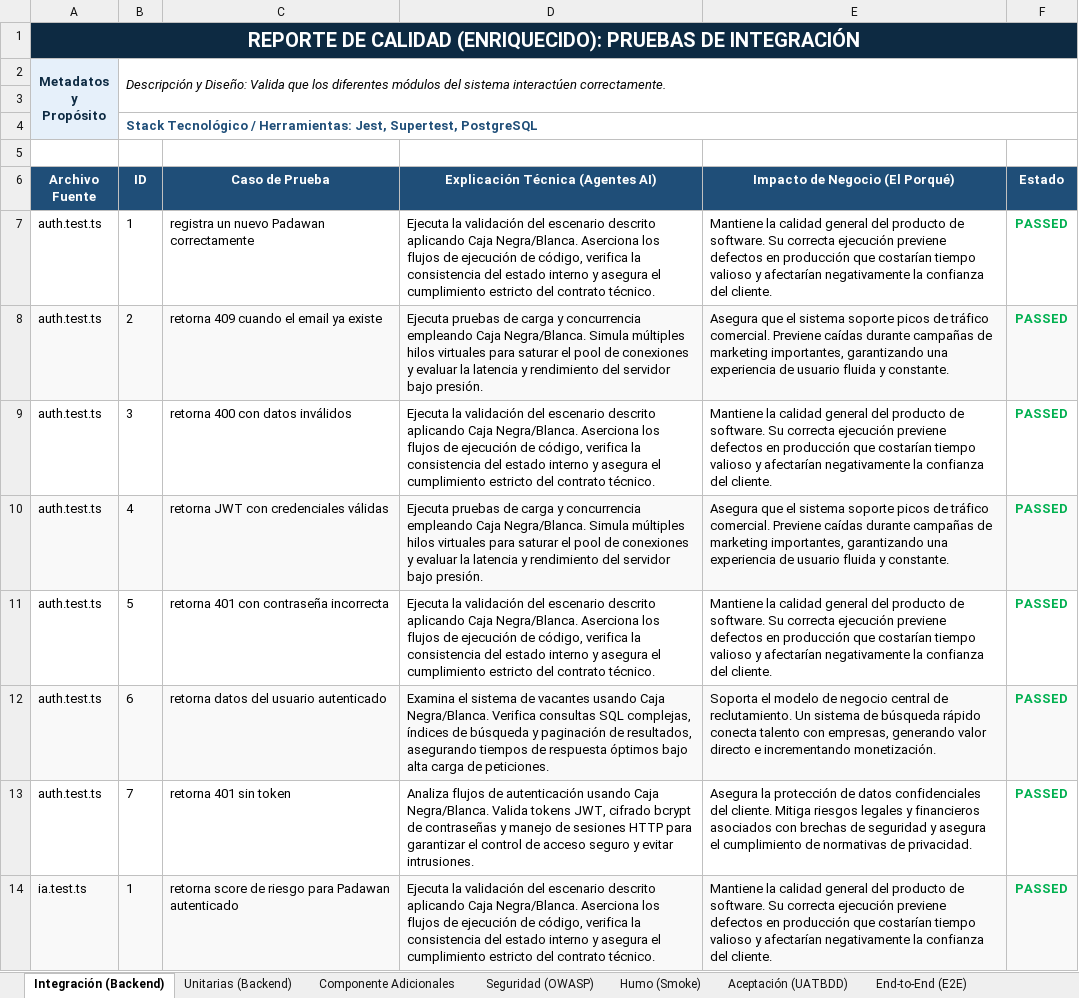
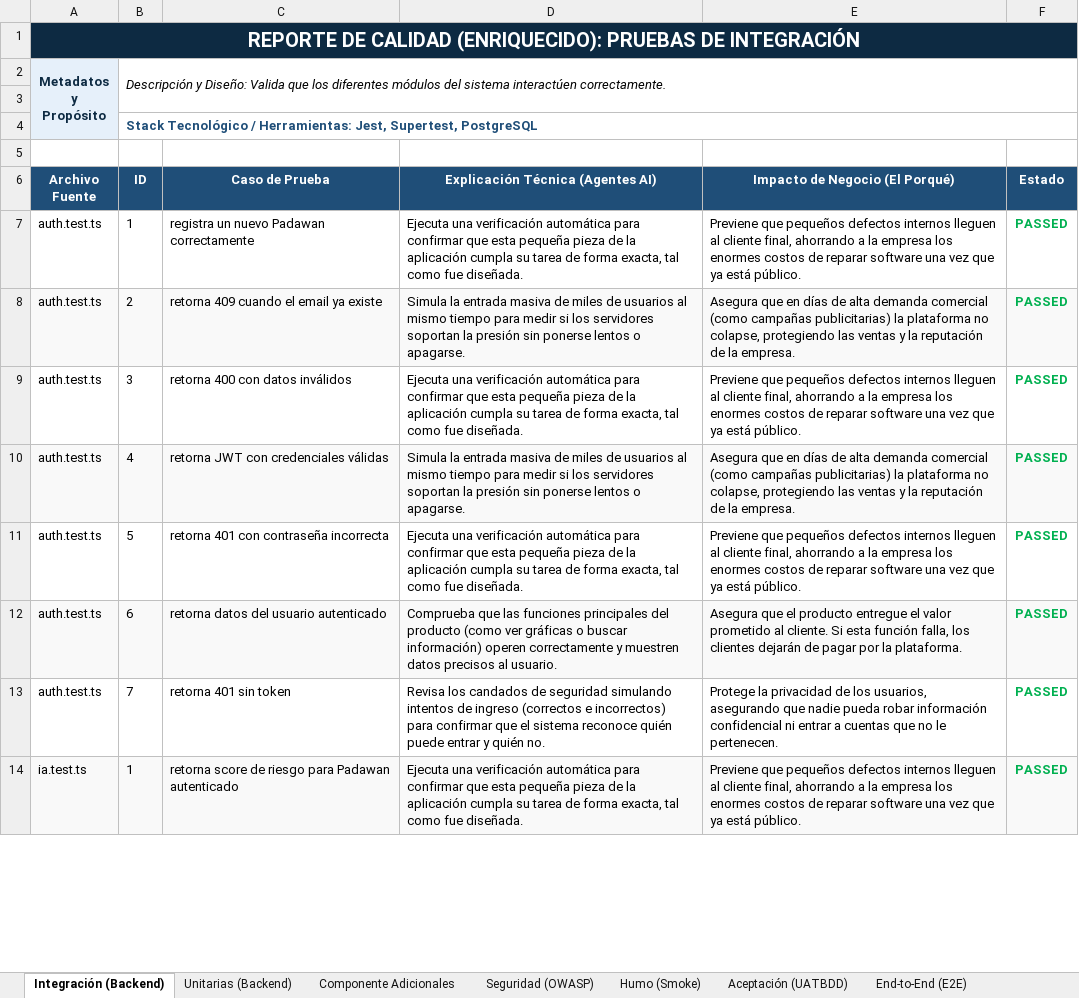
Before and after one commit to chocliCode/Nexus, an Excel workbook: Reporte_Final_Pruebas_Nexus.xlsx, sheet Integración (Backend), drawn as a sheet; only a part is shown; values as stored, in another font and other column widths than the file's, no borders; the diff covers the shown part only; the diff names each change by its address in the sheet, - before the commit and + after, or states it on an @@ line.

```diff
--- a/Reporte_Final_Pruebas_Nexus.xlsx (sheet Integración (Backend))
+++ b/Reporte_Final_Pruebas_Nexus.xlsx (sheet Integración (Backend))
-D7 (Explicación Técnica (Agentes AI)): Ejecuta la validación del escenario descrito aplicando Caja Negra/Blanca. Aserciona los flujos de ejecución de código, verifica la consistencia del estado interno y asegura el cumplimiento estricto del contrato técnico.
+D7 (Explicación Técnica (Agentes AI)): Ejecuta una verificación automática para confirmar que esta pequeña pieza de la aplicación cumpla su tarea de forma exacta, tal como fue diseñada.
-E7 (Impacto de Negocio (El Porqué)): Mantiene la calidad general del producto de software. Su correcta ejecución previene defectos en producción que costarían tiempo valioso y afectarían negativamente la confianza del cliente.
+E7 (Impacto de Negocio (El Porqué)): Previene que pequeños defectos internos lleguen al cliente final, ahorrando a la empresa los enormes costos de reparar software una vez que ya está público.
-D8 (Explicación Técnica (Agentes AI)): Ejecuta pruebas de carga y concurrencia empleando Caja Negra/Blanca. Simula múltiples hilos virtuales para saturar el pool de conexiones y evaluar la latencia y rendimiento del servidor bajo presión.
+D8 (Explicación Técnica (Agentes AI)): Simula la entrada masiva de miles de usuarios al mismo tiempo para medir si los servidores soportan la presión sin ponerse lentos o apagarse.
-E8 (Impacto de Negocio (El Porqué)): Asegura que el sistema soporte picos de tráfico comercial. Previene caídas durante campañas de marketing importantes, garantizando una experiencia de usuario fluida y constante.
+E8 (Impacto de Negocio (El Porqué)): Asegura que en días de alta demanda comercial (como campañas publicitarias) la plataforma no colapse, protegiendo las ventas y la reputación de la empresa.
-D9 (Explicación Técnica (Agentes AI)): Ejecuta la validación del escenario descrito aplicando Caja Negra/Blanca. Aserciona los flujos de ejecución de código, verifica la consistencia del estado interno y asegura el cumplimiento estricto del contrato técnico.
+D9 (Explicación Técnica (Agentes AI)): Ejecuta una verificación automática para confirmar que esta pequeña pieza de la aplicación cumpla su tarea de forma exacta, tal como fue diseñada.
-E9 (Impacto de Negocio (El Porqué)): Mantiene la calidad general del producto de software. Su correcta ejecución previene defectos en producción que costarían tiempo valioso y afectarían negativamente la confianza del cliente.
+E9 (Impacto de Negocio (El Porqué)): Previene que pequeños defectos internos lleguen al cliente final, ahorrando a la empresa los enormes costos de reparar software una vez que ya está público.
-D10 (Explicación Técnica (Agentes AI)): Ejecuta pruebas de carga y concurrencia empleando Caja Negra/Blanca. Simula múltiples hilos virtuales para saturar el pool de conexiones y evaluar la latencia y rendimiento del servidor bajo presión.
+D10 (Explicación Técnica (Agentes AI)): Simula la entrada masiva de miles de usuarios al mismo tiempo para medir si los servidores soportan la presión sin ponerse lentos o apagarse.
-E10 (Impacto de Negocio (El Porqué)): Asegura que el sistema soporte picos de tráfico comercial. Previene caídas durante campañas de marketing importantes, garantizando una experiencia de usuario fluida y constante.
+E10 (Impacto de Negocio (El Porqué)): Asegura que en días de alta demanda comercial (como campañas publicitarias) la plataforma no colapse, protegiendo las ventas y la reputación de la empresa.
-D11 (Explicación Técnica (Agentes AI)): Ejecuta la validación del escenario descrito aplicando Caja Negra/Blanca. Aserciona los flujos de ejecución de código, verifica la consistencia del estado interno y asegura el cumplimiento estricto del contrato técnico.
+D11 (Explicación Técnica (Agentes AI)): Ejecuta una verificación automática para confirmar que esta pequeña pieza de la aplicación cumpla su tarea de forma exacta, tal como fue diseñada.
-E11 (Impacto de Negocio (El Porqué)): Mantiene la calidad general del producto de software. Su correcta ejecución previene defectos en producción que costarían tiempo valioso y afectarían negativamente la confianza del cliente.
+E11 (Impacto de Negocio (El Porqué)): Previene que pequeños defectos internos lleguen al cliente final, ahorrando a la empresa los enormes costos de reparar software una vez que ya está público.
-D12 (Explicación Técnica (Agentes AI)): Examina el sistema de vacantes usando Caja Negra/Blanca. Verifica consultas SQL complejas, índices de búsqueda y paginación de resultados, asegurando tiempos de respuesta óptimos bajo alta carga de peticiones.
+D12 (Explicación Técnica (Agentes AI)): Comprueba que las funciones principales del producto (como ver gráficas o buscar información) operen correctamente y muestren datos precisos al usuario.
-E12 (Impacto de Negocio (El Porqué)): Soporta el modelo de negocio central de reclutamiento. Un sistema de búsqueda rápido conecta talento con empresas, generando valor directo e incrementando monetización.
+E12 (Impacto de Negocio (El Porqué)): Asegura que el producto entregue el valor prometido al cliente. Si esta función falla, los clientes dejarán de pagar por la plataforma.
-D13 (Explicación Técnica (Agentes AI)): Analiza flujos de autenticación usando Caja Negra/Blanca. Valida tokens JWT, cifrado bcrypt de contraseñas y manejo de sesiones HTTP para garantizar el control de acceso seguro y evitar intrusiones.
+D13 (Explicación Técnica (Agentes AI)): Revisa los candados de seguridad simulando intentos de ingreso (correctos e incorrectos) para confirmar que el sistema reconoce quién puede entrar y quién no.
-E13 (Impacto de Negocio (El Porqué)): Asegura la protección de datos confidenciales del cliente. Mitiga riesgos legales y financieros asociados con brechas de seguridad y asegura el cumplimiento de normativas de privacidad.
+E13 (Impacto de Negocio (El Porqué)): Protege la privacidad de los usuarios, asegurando que nadie pueda robar información confidencial ni entrar a cuentas que no le pertenecen.
-D14 (Explicación Técnica (Agentes AI)): Ejecuta la validación del escenario descrito aplicando Caja Negra/Blanca. Aserciona los flujos de ejecución de código, verifica la consistencia del estado interno y asegura el cumplimiento estricto del contrato técnico.
+D14 (Explicación Técnica (Agentes AI)): Ejecuta una verificación automática para confirmar que esta pequeña pieza de la aplicación cumpla su tarea de forma exacta, tal como fue diseñada.
-E14 (Impacto de Negocio (El Porqué)): Mantiene la calidad general del producto de software. Su correcta ejecución previene defectos en producción que costarían tiempo valioso y afectarían negativamente la confianza del cliente.
+E14 (Impacto de Negocio (El Porqué)): Previene que pequeños defectos internos lleguen al cliente final, ahorrando a la empresa los enormes costos de reparar software una vez que ya está público.
```
Also changed, not shown: 74 edited cells elsewhere in this sheet, sheet Unitarias (Backend), sheet Rendimiento (Carga y Estrés), sheet Componente Adicionales, sheet Seguridad (OWASP), sheet Humo (Smoke), sheet Aceptación (UATBDD), 1 more sheet, 39 other files.
